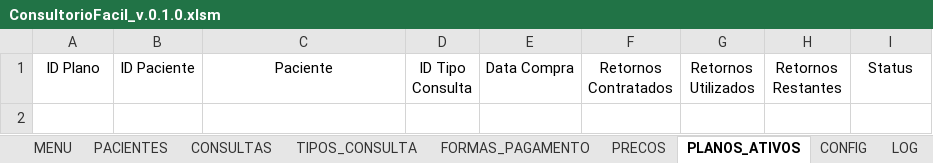
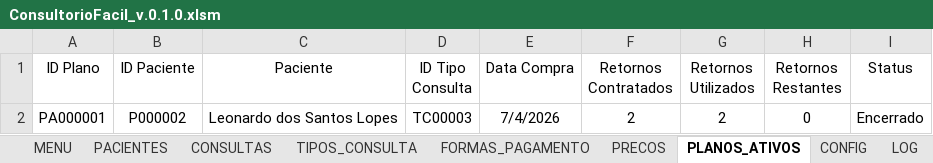
Before and after one commit to leonardo-dsl/ConsultorioFacil, an Excel workbook: Excel/ConsultorioFacil_v.0.1.0.xlsm, sheet PLANOS_ATIVOS, drawn as a sheet; values as stored, in another font and other column widths than the file's, no borders; table styles not drawn; the diff names each change by its address in the sheet, - before the commit and + after, or states it on an @@ line.

```diff
--- a/Excel/ConsultorioFacil_v.0.1.0.xlsm (sheet PLANOS_ATIVOS)
+++ b/Excel/ConsultorioFacil_v.0.1.0.xlsm (sheet PLANOS_ATIVOS)
+row 2: PA000001 | P000002 | Leonardo dos Santos Lopes | TC00003 | 7/4/2026 | 2 | 2 | 0 | Encerrado
```
Also changed, not shown: sheet CONSULTAS, sheet PACIENTES.
